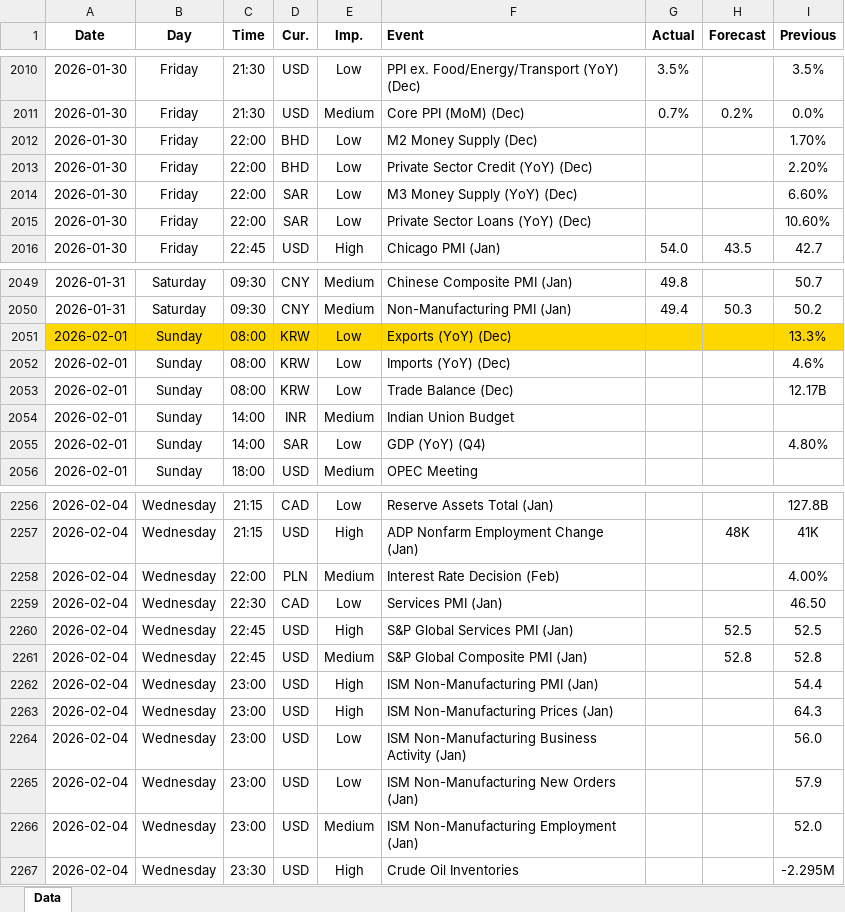
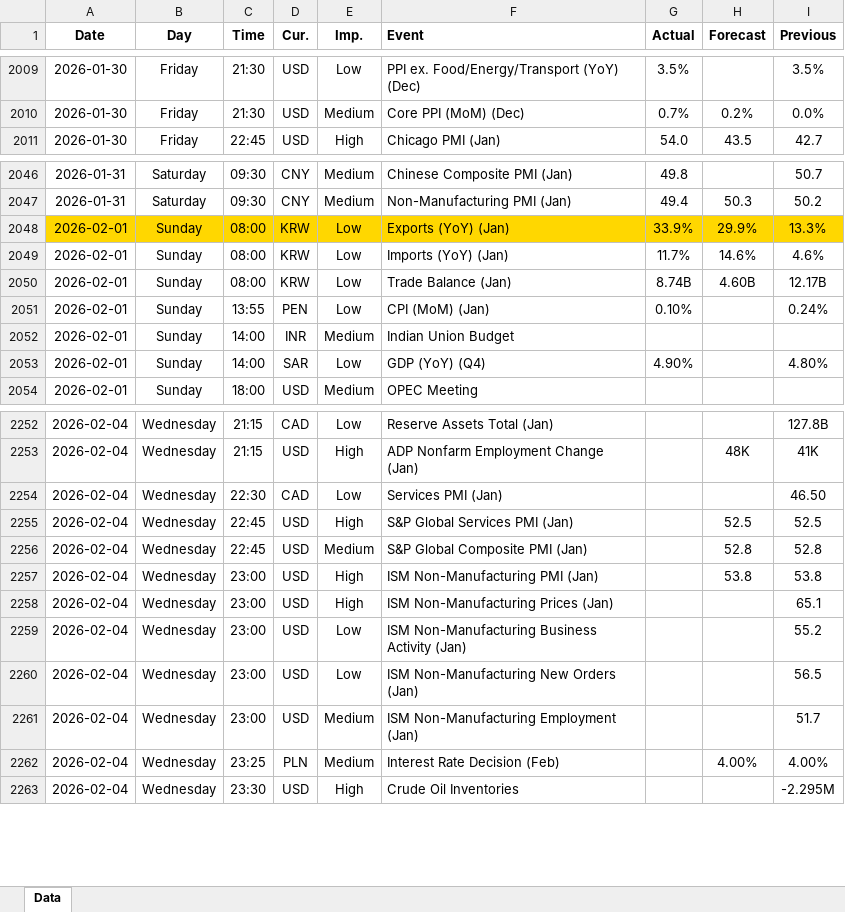
Before and after one commit to yiyousiow000814/XAUUSD-Calendar-Agent, an Excel workbook: data/Economic_Calendar/2026/2026_calendar.xlsx, sheet Data, drawn as a sheet; only a part is shown, gaps mark what is left out; values as stored, in another font and other column widths than the file's, no borders; removed rows and columns are numbered as before the commit, all else as after; the diff covers the shown part only; the diff names each change by its address in the sheet, - before the commit and + after, or states it on an @@ line.

```diff
--- a/data/Economic_Calendar/2026/2026_calendar.xlsx (sheet Data)
+++ b/data/Economic_Calendar/2026/2026_calendar.xlsx (sheet Data)
-row 2012: 2026-01-30 | Friday | 22:00 | BHD | Low | M2 Money Supply (Dec) |  |  | 1.70%
-row 2013: 2026-01-30 | Friday | 22:00 | BHD | Low | Private Sector Credit (YoY) (Dec) |  |  | 2.20%
-row 2014: 2026-01-30 | Friday | 22:00 | SAR | Low | M3 Money Supply (YoY) (Dec) |  |  | 6.60%
-row 2015: 2026-01-30 | Friday | 22:00 | SAR | Low | Private Sector Loans (YoY) (Dec) |  |  | 10.60%
-F2048 (Event): Exports (YoY) (Dec)
+F2048 (Event): Exports (YoY) (Jan)
-G2048 (Actual): (empty)
+G2048 (Actual): 33.9%
-H2048 (Forecast): (empty)
+H2048 (Forecast): 29.9%
-F2049 (Event): Imports (YoY) (Dec)
+F2049 (Event): Imports (YoY) (Jan)
-G2049 (Actual): (empty)
+G2049 (Actual): 11.7%
-H2049 (Forecast): (empty)
+H2049 (Forecast): 14.6%
-F2050 (Event): Trade Balance (Dec)
+F2050 (Event): Trade Balance (Jan)
-G2050 (Actual): (empty)
+G2050 (Actual): 8.74B
-H2050 (Forecast): (empty)
+H2050 (Forecast): 4.60B
+row 2051: 2026-02-01 | Sunday | 13:55 | PEN | Low | CPI (MoM) (Jan) | 0.10% |  | 0.24%
-G2053 (Actual): (empty)
+G2053 (Actual): 4.90%
-row 2258: 2026-02-04 | Wednesday | 22:00 | PLN | Medium | Interest Rate Decision (Feb) |  |  | 4.00%
-H2257 (Forecast): (empty)
+H2257 (Forecast): 53.8
-I2257 (Previous): 54.4
+I2257 (Previous): 53.8
-I2258 (Previous): 64.3
+I2258 (Previous): 65.1
-I2259 (Previous): 56.0
+I2259 (Previous): 55.2
-I2260 (Previous): 57.9
+I2260 (Previous): 56.5
-I2261 (Previous): 52.0
+I2261 (Previous): 51.7
+row 2262: 2026-02-04 | Wednesday | 23:25 | PLN | Medium | Interest Rate Decision (Feb) |  | 4.00% | 4.00%
```
Also changed, not shown: 3 added rows, 8 removed rows and 5 edited cells elsewhere in this sheet, 2 other files.
